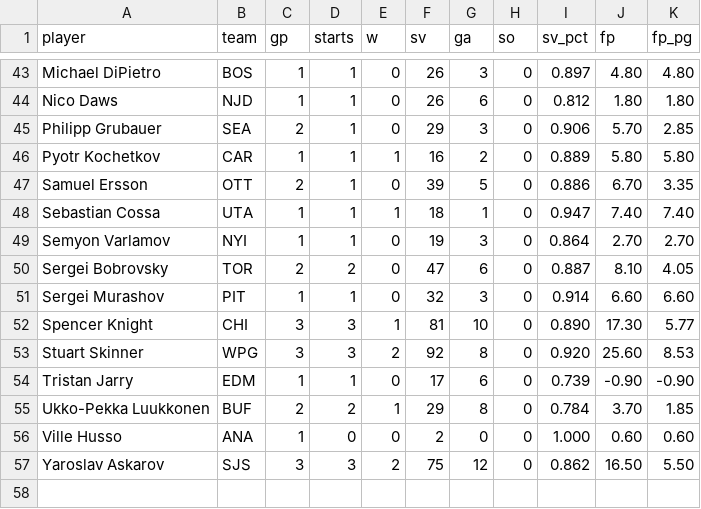
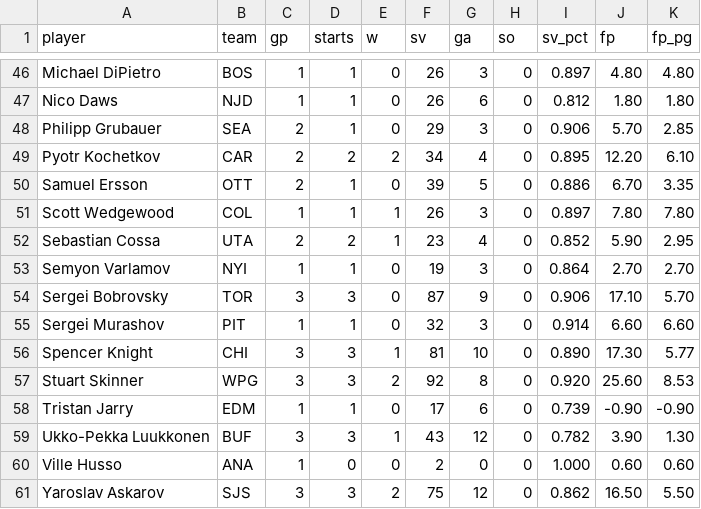
Before and after one commit to Batkins44/kg-league-projections, a CSV file: data/actuals_goalies.csv, drawn as a sheet; only a part is shown, gaps mark what is left out; the diff covers the shown part only.

```diff
--- a/data/actuals_goalies.csv
+++ b/data/actuals_goalies.csv
@@ -45,7 +48,8 @@ Nico Daws,NJD,1,1,0,26,6,0,0.812,1.80,1.80
 Philipp Grubauer,SEA,2,1,0,29,3,0,0.906,5.70,2.85
-Pyotr Kochetkov,CAR,1,1,1,16,2,0,0.889,5.80,5.80
+Pyotr Kochetkov,CAR,2,2,2,34,4,0,0.895,12.20,6.10
 Samuel Ersson,OTT,2,1,0,39,5,0,0.886,6.70,3.35
-Sebastian Cossa,UTA,1,1,1,18,1,0,0.947,7.40,7.40
+Scott Wedgewood,COL,1,1,1,26,3,0,0.897,7.80,7.80
+Sebastian Cossa,UTA,2,2,1,23,4,0,0.852,5.90,2.95
 Semyon Varlamov,NYI,1,1,0,19,3,0,0.864,2.70,2.70
-Sergei Bobrovsky,TOR,2,2,0,47,6,0,0.887,8.10,4.05
+Sergei Bobrovsky,TOR,3,3,0,87,9,0,0.906,17.10,5.70
 Sergei Murashov,PIT,1,1,0,32,3,0,0.914,6.60,6.60
@@ -54,3 +58,3 @@ Stuart Skinner,WPG,3,3,2,92,8,0,0.920,25.60,8.53
 Tristan Jarry,EDM,1,1,0,17,6,0,0.739,-0.90,-0.90
-Ukko-Pekka Luukkonen,BUF,2,2,1,29,8,0,0.784,3.70,1.85
+Ukko-Pekka Luukkonen,BUF,3,3,1,43,12,0,0.782,3.90,1.30
 Ville Husso,ANA,1,0,0,2,0,0,1.000,0.60,0.60
```
Also changed, not shown: 3 added rows and 102 edited cells elsewhere in this file, data/actuals_skaters.csv, data/projections.csv, 2 other files.
